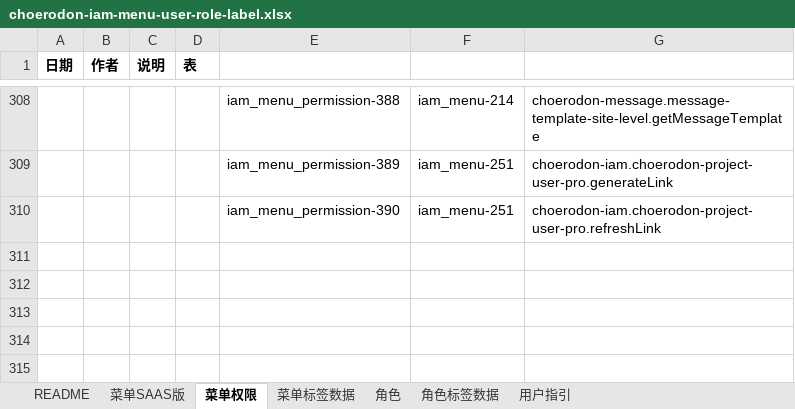
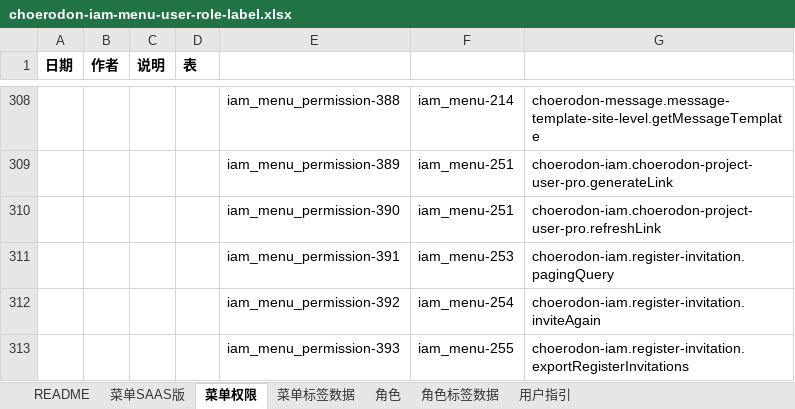
Before and after one commit to open-hand/choerodon-iam, an Excel workbook: src/main/resources/script/db/init-data/hzero_platform/hzero_platform/choerodon-iam-menu-user-role-label.xlsx, sheet 菜单权限, drawn as a sheet; only a part is shown, gaps mark what is left out; values as stored, in another font and other column widths than the file's, no borders; the diff names each change by its address in the sheet, - before the commit and + after, or states it on an @@ line.

```diff
--- a/src/main/resources/script/db/init-data/hzero_platform/hzero_platform/choerodon-iam-menu-user-role-label.xlsx (sheet 菜单权限)
+++ b/src/main/resources/script/db/init-data/hzero_platform/hzero_platform/choerodon-iam-menu-user-role-label.xlsx (sheet 菜单权限)
+row 311:  |  |  |  | iam_menu_permission-391 | iam_menu-253 | choerodon-iam.register-invitation.pagingQuery
+row 312:  |  |  |  | iam_menu_permission-392 | iam_menu-254 | choerodon-iam.register-invitation.inviteAgain
+row 313:  |  |  |  | iam_menu_permission-393 | iam_menu-255 | choerodon-iam.register-invitation.exportRegisterInvitations
```
Also changed, not shown: sheet 菜单SAAS版, sheet 角色.
